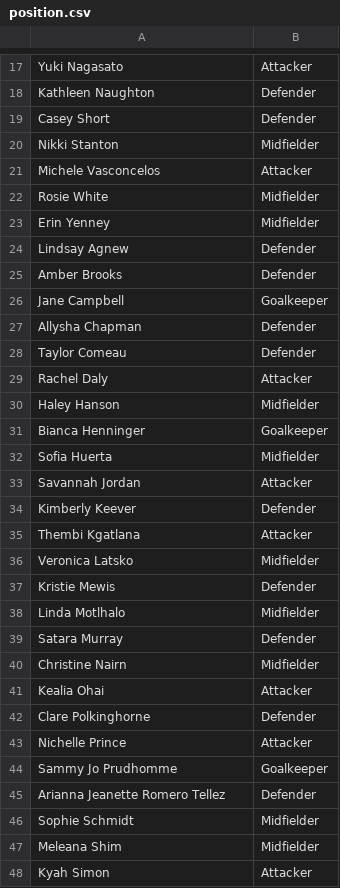
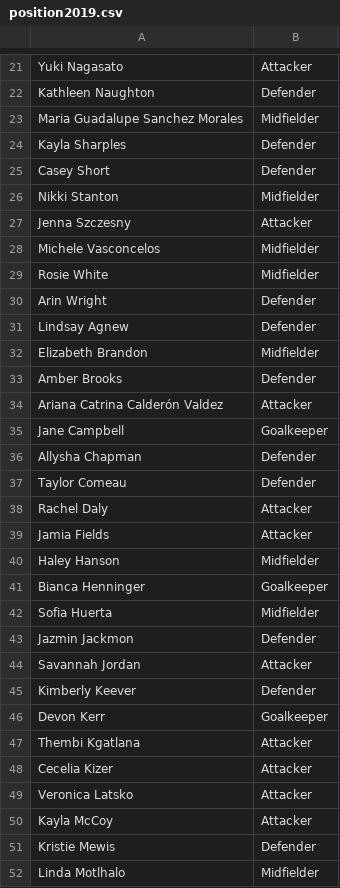
Before and after one commit to ck-duong/nwsl, a CSV file: data/position/position2019.csv (was data/position.csv), drawn as a sheet; only a part is shown, gaps mark what is left out; the shorter side is filled out with more unchanged rows; the diff covers the shown part only.

Commit message:
started EDA, scraped data into csvs

```diff
--- a/data/position.csv
+++ b/data/position/position2019.csv
@@ -18,9 +22,14 @@ Yuki Nagasato,Attacker
 Kathleen Naughton,Defender
+Maria Guadalupe Sanchez Morales,Midfielder
+Kayla Sharples,Defender
 Casey Short,Defender
 Nikki Stanton,Midfielder
-Michele Vasconcelos,Attacker
+Jenna Szczesny,Attacker
+Michele Vasconcelos,Midfielder
 Rosie White,Midfielder
-Erin Yenney,Midfielder
+Arin Wright,Defender
 Lindsay Agnew,Defender
+Elizabeth Brandon,Midfielder
 Amber Brooks,Defender
+Ariana Catrina Calderón Valdez,Attacker
 Jane Campbell,Goalkeeper
@@ -29,2 +38,3 @@ Taylor Comeau,Defender
 Rachel Daly,Attacker
+Jamia Fields,Attacker
 Haley Hanson,Midfielder
@@ -32,6 +42,10 @@ Bianca Henninger,Goalkeeper
 Sofia Huerta,Midfielder
+Jazmin Jackmon,Defender
 Savannah Jordan,Attacker
 Kimberly Keever,Defender
+Devon Kerr,Goalkeeper
 Thembi Kgatlana,Attacker
-Veronica Latsko,Midfielder
+Cecelia Kizer,Attacker
+Veronica Latsko,Attacker
+Kayla McCoy,Attacker
 Kristie Mewis,Defender
```
Also changed, not shown: 52 added rows, 2 moved rows and 17 edited cells elsewhere in this file, data/nwsl/nwsl2018.csv, 15 other files.
